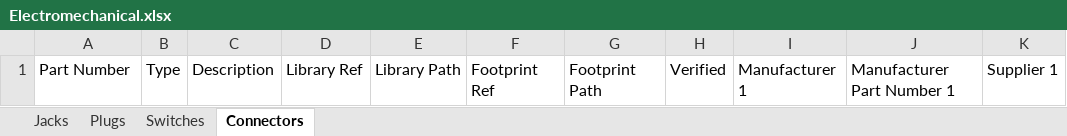
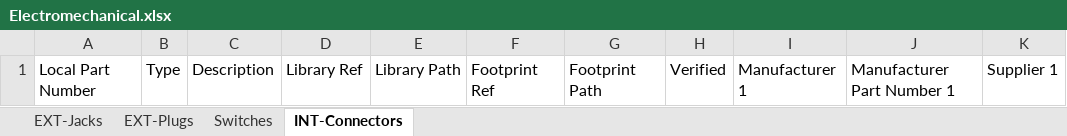
Before and after one commit to soundslikesterling/libraries, an Excel workbook: Data/Electromechanical.xlsx, sheet INT-Connectors, drawn as a sheet; only a part is shown; values as stored, in another font and other column widths than the file's, no borders; the diff names each change by its address in the sheet, - before the commit and + after, or states it on an @@ line.

```diff
--- a/Data/Electromechanical.xlsx (sheet INT-Connectors)
+++ b/Data/Electromechanical.xlsx (sheet INT-Connectors)
-sheet tab: Jacks
+sheet tab: EXT-Jacks
-sheet tab: Plugs
+sheet tab: EXT-Plugs
-sheet tab: Connectors
+sheet tab: INT-Connectors
-A1: Part Number
+A1: Local Part Number
```
Also changed, not shown: sheet Switches, sheet EXT-Jacks, sheet EXT-Plugs, Data/Capacitors.xlsx, Data/MSS_PARTS.xlsx, 2 other files.
